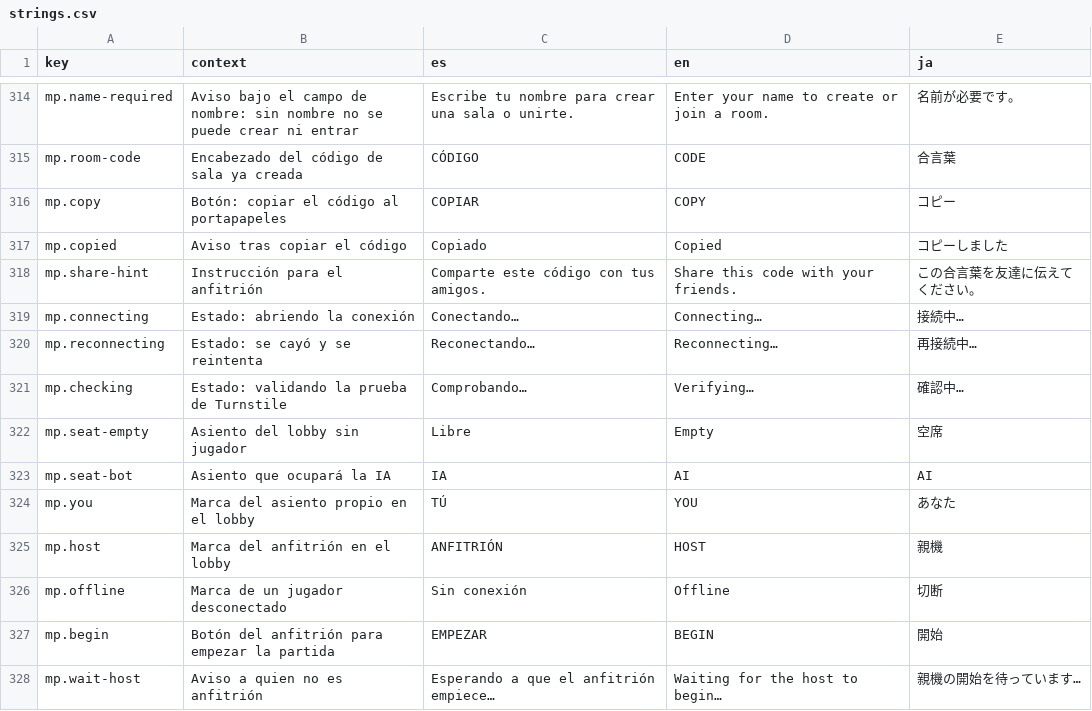
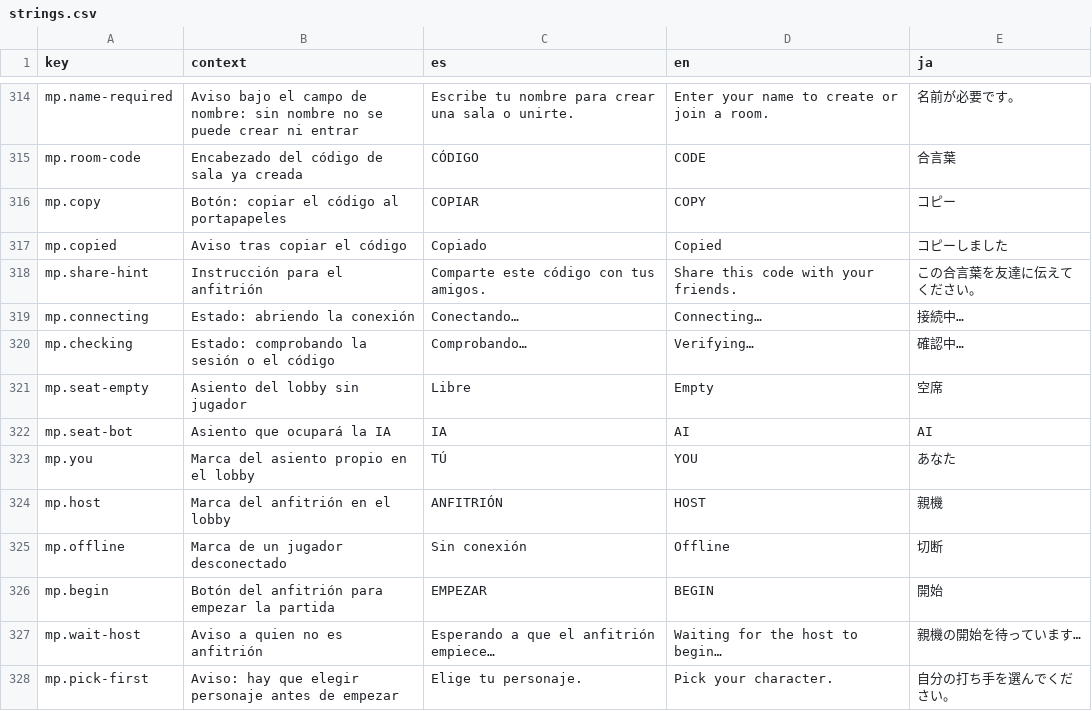
Before and after one commit to zephandros/twelvesmahjong, a CSV file: i18n/strings.csv, drawn as a sheet; only a part is shown, gaps mark what is left out; the shorter side is filled out with more unchanged rows; the diff covers the shown part only.

Commit message:
feature: Multijugador sobre Firebase Realtime Database con la lista blanca de Kovalt
Se retira el Durable Object (migración v2 borra GameRoom), Turnstile y los
tickets HMAC. El árbitro pasa a ser el cliente del anfitrión (src/net/host.ts)
sobre el mismo room-logic puro; el estado vive en rooms/{code} de la RTDB y todos
los clientes reproducen el log (src/net/client.ts). RoomStore abstrae Firebase y
MemoryBackend permite jugar partidas enteras en los tests (tests/net.test.ts).

Crear sala exige cuenta de Kovalt: login en el juego (OTP o Google, SDK de
PocketBase) y canje en /api/sesion, que pasa por auth-refresh de Kovalt API.
Unirse solo pide código y nombre (/api/invitado, token limitado a la sala).
Firebase y PocketBase van en el chunk mp-vendor, fuera del precache.

Guía de configuración en docs/multiplayer-setup.md; reglas en
firebase/database.rules.json. Discord Activity queda descartada.

```diff
--- a/i18n/strings.csv
+++ b/i18n/strings.csv
@@ -319,4 +319,3 @@ mp.share-hint|Instrucción para el anfitrión|Comparte este código con tus amig
 mp.connecting|Estado: abriendo la conexión|Conectando…|Connecting…|接続中…
-mp.reconnecting|Estado: se cayó y se reintenta|Reconectando…|Reconnecting…|再接続中…
-mp.checking|Estado: validando la prueba de Turnstile|Comprobando…|Verifying…|確認中…
+mp.checking|Estado: comprobando la sesión o el código|Comprobando…|Verifying…|確認中…
 mp.seat-empty|Asiento del lobby sin jugador|Libre|Empty|空席
```
Also changed, not shown: 19 added rows, 6 removed rows and 1 edited cell elsewhere in this file, 42 other files.
